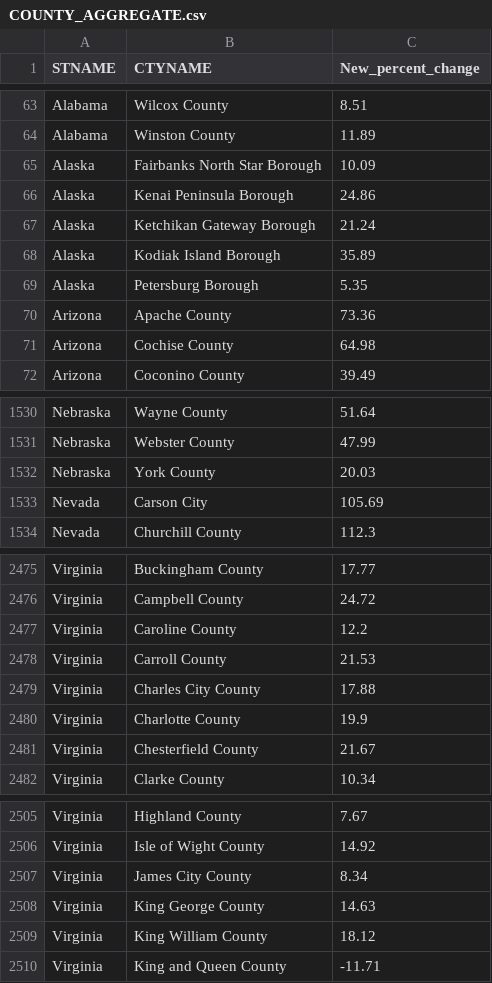
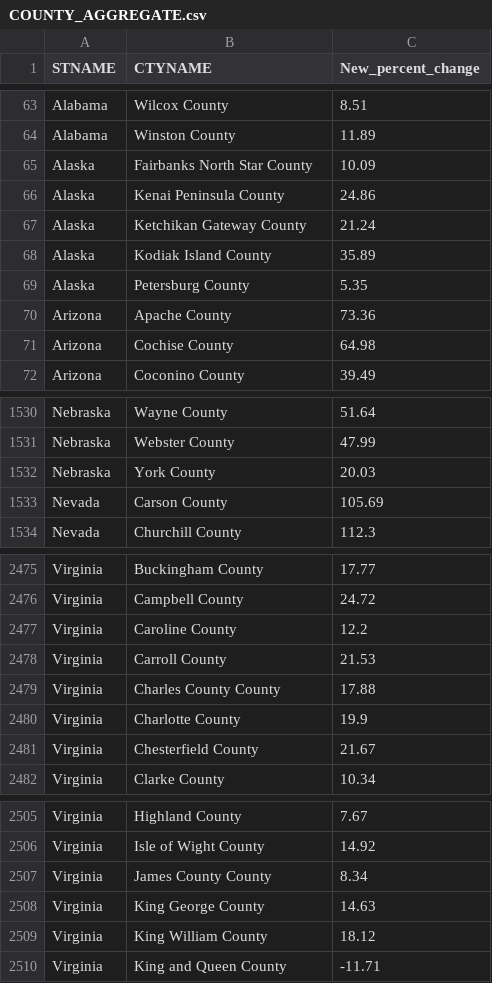
Before and after one commit to k-oconnor/Housing_Price_Choropleth, a CSV file: data/COUNTY_AGGREGATE.csv, drawn as a sheet; only a part is shown, gaps mark what is left out.

```diff
--- a/data/COUNTY_AGGREGATE.csv
+++ b/data/COUNTY_AGGREGATE.csv
@@ -64,7 +64,7 @@ Alabama,Wilcox County,8.51
 Alabama,Winston County,11.89
-Alaska,Fairbanks North Star Borough,10.09
-Alaska,Kenai Peninsula Borough,24.86
-Alaska,Ketchikan Gateway Borough,21.24
-Alaska,Kodiak Island Borough,35.89
-Alaska,Petersburg Borough,5.35
+Alaska,Fairbanks North Star County,10.09
+Alaska,Kenai Peninsula County,24.86
+Alaska,Ketchikan Gateway County,21.24
+Alaska,Kodiak Island County,35.89
+Alaska,Petersburg County,5.35
 Arizona,Apache County,73.36
@@ -1532,3 +1532,3 @@ Nebraska,Webster County,47.99
 Nebraska,York County,20.03
-Nevada,Carson City,105.69
+Nevada,Carson County,105.69
 Nevada,Churchill County,112.3
@@ -2478,3 +2478,3 @@ Virginia,Caroline County,12.2
 Virginia,Carroll County,21.53
-Virginia,Charles City County,17.88
+Virginia,Charles County County,17.88
 Virginia,Charlotte County,19.9
@@ -2506,3 +2506,3 @@ Virginia,Highland County,7.67
 Virginia,Isle of Wight County,14.92
-Virginia,James City County,8.34
+Virginia,James County County,8.34
 Virginia,King George County,14.63
```
Also changed, not shown: data/COUNTY_AGGREGATE_FIPS.csv, 4 other files.
